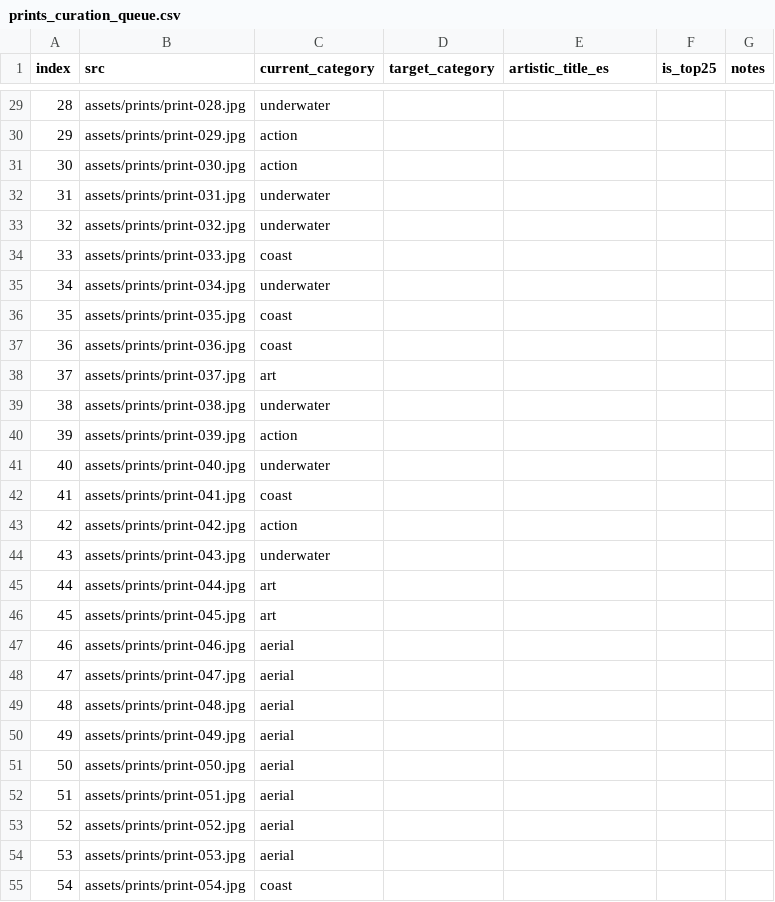
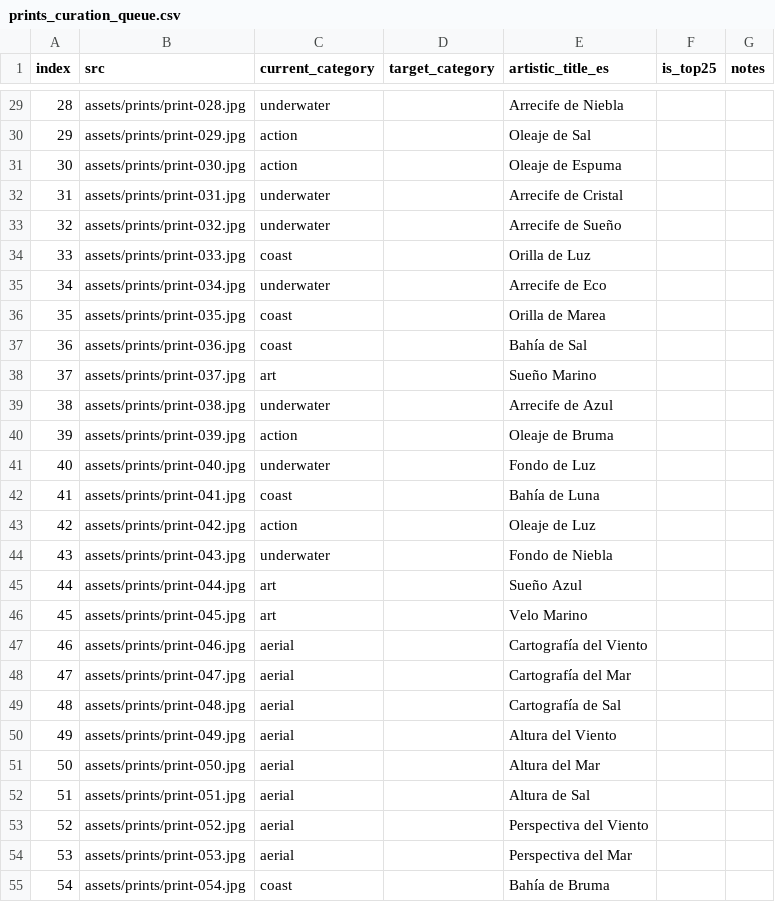
Before and after one commit to jaimeespinalpr/Ardirentservice, a CSV file: process/prints_curation_queue.csv, drawn as a sheet; only a part is shown, gaps mark what is left out; the diff covers the shown part only.

Commit message:
docs: add artistic titles to prints gallery

```diff
--- a/process/prints_curation_queue.csv
+++ b/process/prints_curation_queue.csv
@@ -29,27 +29,27 @@ index,src,current_category,target_category,artistic_title_es,is_top25,notes
-28,assets/prints/print-028.jpg,underwater,,,,
-29,assets/prints/print-029.jpg,action,,,,
-30,assets/prints/print-030.jpg,action,,,,
-31,assets/prints/print-031.jpg,underwater,,,,
-32,assets/prints/print-032.jpg,underwater,,,,
-33,assets/prints/print-033.jpg,coast,,,,
-34,assets/prints/print-034.jpg,underwater,,,,
-35,assets/prints/print-035.jpg,coast,,,,
-36,assets/prints/print-036.jpg,coast,,,,
-37,assets/prints/print-037.jpg,art,,,,
-38,assets/prints/print-038.jpg,underwater,,,,
-39,assets/prints/print-039.jpg,action,,,,
-40,assets/prints/print-040.jpg,underwater,,,,
-41,assets/prints/print-041.jpg,coast,,,,
-42,assets/prints/print-042.jpg,action,,,,
-43,assets/prints/print-043.jpg,underwater,,,,
-44,assets/prints/print-044.jpg,art,,,,
-45,assets/prints/print-045.jpg,art,,,,
-46,assets/prints/print-046.jpg,aerial,,,,
-47,assets/prints/print-047.jpg,aerial,,,,
-48,assets/prints/print-048.jpg,aerial,,,,
-49,assets/prints/print-049.jpg,aerial,,,,
-50,assets/prints/print-050.jpg,aerial,,,,
-51,assets/prints/print-051.jpg,aerial,,,,
-52,assets/prints/print-052.jpg,aerial,,,,
-53,assets/prints/print-053.jpg,aerial,,,,
-54,assets/prints/print-054.jpg,coast,,,,
+28,assets/prints/print-028.jpg,underwater,,Arrecife de Niebla,,
+29,assets/prints/print-029.jpg,action,,Oleaje de Sal,,
+30,assets/prints/print-030.jpg,action,,Oleaje de Espuma,,
+31,assets/prints/print-031.jpg,underwater,,Arrecife de Cristal,,
+32,assets/prints/print-032.jpg,underwater,,Arrecife de Sueño,,
+33,assets/prints/print-033.jpg,coast,,Orilla de Luz,,
+34,assets/prints/print-034.jpg,underwater,,Arrecife de Eco,,
+35,assets/prints/print-035.jpg,coast,,Orilla de Marea,,
+36,assets/prints/print-036.jpg,coast,,Bahía de Sal,,
+37,assets/prints/print-037.jpg,art,,Sueño Marino,,
+38,assets/prints/print-038.jpg,underwater,,Arrecife de Azul,,
+39,assets/prints/print-039.jpg,action,,Oleaje de Bruma,,
+40,assets/prints/print-040.jpg,underwater,,Fondo de Luz,,
+41,assets/prints/print-041.jpg,coast,,Bahía de Luna,,
+42,assets/prints/print-042.jpg,action,,Oleaje de Luz,,
+43,assets/prints/print-043.jpg,underwater,,Fondo de Niebla,,
+44,assets/prints/print-044.jpg,art,,Sueño Azul,,
+45,assets/prints/print-045.jpg,art,,Velo Marino,,
+46,assets/prints/print-046.jpg,aerial,,Cartografía del Viento,,
+47,assets/prints/print-047.jpg,aerial,,Cartografía del Mar,,
+48,assets/prints/print-048.jpg,aerial,,Cartografía de Sal,,
+49,assets/prints/print-049.jpg,aerial,,Altura del Viento,,
+50,assets/prints/print-050.jpg,aerial,,Altura del Mar,,
+51,assets/prints/print-051.jpg,aerial,,Altura de Sal,,
+52,assets/prints/print-052.jpg,aerial,,Perspectiva del Viento,,
+53,assets/prints/print-053.jpg,aerial,,Perspectiva del Mar,,
+54,assets/prints/print-054.jpg,coast,,Bahía de Bruma,,
```
Also changed, not shown: 157 edited cells elsewhere in this file, 2 other files.
